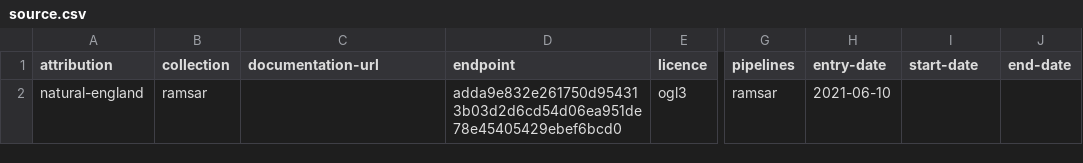
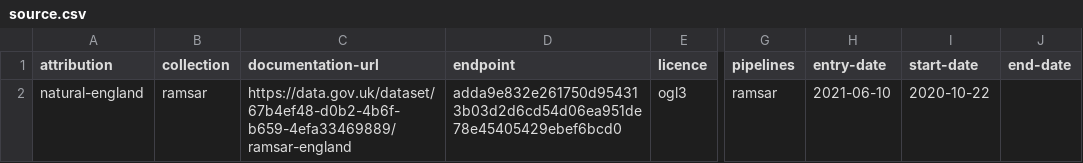
Before and after one commit to digital-land/ramsar-collection, a CSV file: collection/source.csv, drawn as a sheet; only a part is shown, gaps mark what is left out; the diff names each change by its address in the sheet, - before the commit and + after, or states it on an @@ line.

Commit message:
Added documentation-url and start-date

```diff
--- a/collection/source.csv
+++ b/collection/source.csv
-C2 (documentation-url): (empty)
+C2 (documentation-url): https://data.gov.uk/dataset/67b4ef48-d0b2-4b6f-b659-4efa33469889/ramsar-england
-I2 (start-date): (empty)
+I2 (start-date): 2020-10-22
```
